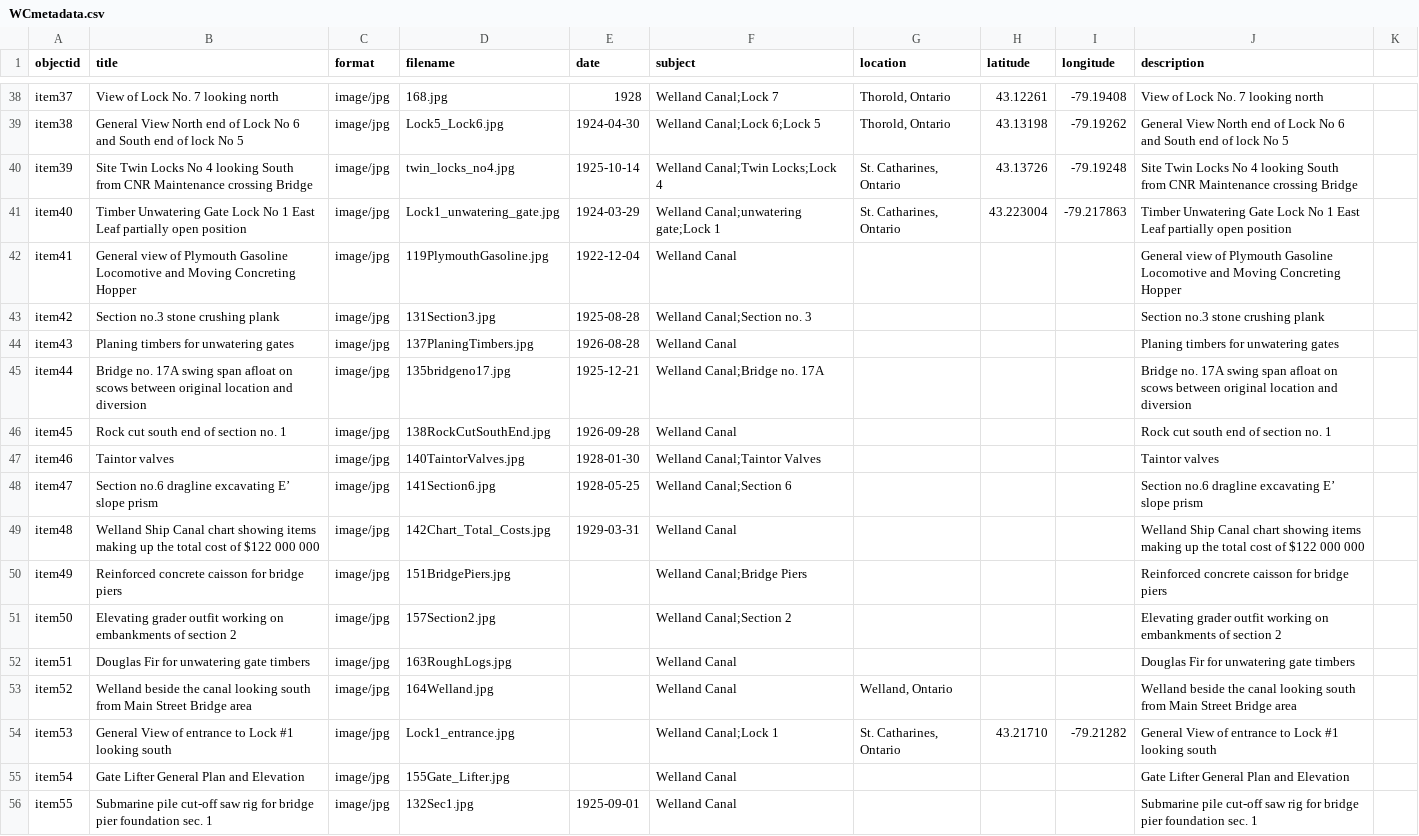
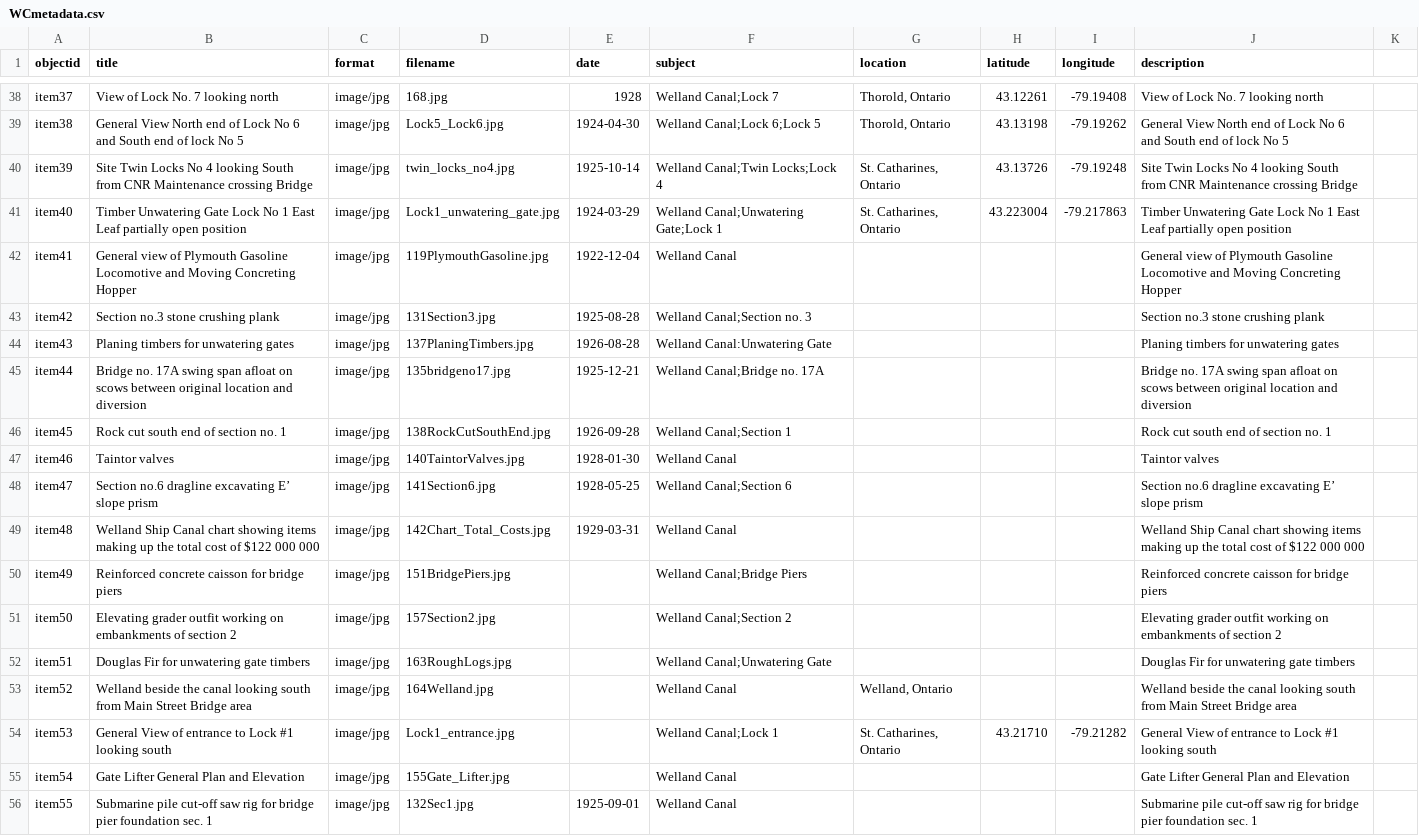
Before and after one commit to chantalcameron/Building-the-Welland-Ship-Canal, a CSV file: _data/WCmetadata.csv, drawn as a sheet; only a part is shown, gaps mark what is left out; the diff covers the shown part only.

```diff
--- a/_data/WCmetadata.csv
+++ b/_data/WCmetadata.csv
@@ -40,9 +40,9 @@ item38,General View North end of Lock No 6 and South end of lock No 5,image/jpg,
 item39,Site Twin Locks No 4 looking South from CNR Maintenance crossing Bridge,image/jpg,twin_locks_no4.jpg,1925-10-14,Welland Canal;Twin Locks;Lock 4,"St. Catharines, Ontario",43.13726,-79.19248,Site Twin Locks No 4 looking South from CNR Maintenance crossing Bridge
-item40,Timber Unwatering Gate Lock No 1 East Leaf partially open position,image/jpg,Lock1_unwatering_gate.jpg,1924-03-29,Welland Canal;unwatering gate;Lock 1,"St. Catharines, Ontario",43.223004,-79.217863,Timber Unwatering Gate Lock No 1 East Leaf partially open position
+item40,Timber Unwatering Gate Lock No 1 East Leaf partially open position,image/jpg,Lock1_unwatering_gate.jpg,1924-03-29,Welland Canal;Unwatering Gate;Lock 1,"St. Catharines, Ontario",43.223004,-79.217863,Timber Unwatering Gate Lock No 1 East Leaf partially open position
 item41,General view of Plymouth Gasoline Locomotive and Moving Concreting Hopper,image/jpg,119PlymouthGasoline.jpg,1922-12-04,Welland Canal,,,,General view of Plymouth Gasoline Locomotive and Moving Concreting Hopper
 item42,Section no.3 stone crushing plank,image/jpg,131Section3.jpg,1925-08-28,Welland Canal;Section no. 3,,,,Section no.3 stone crushing plank
-item43,Planing timbers for unwatering gates,image/jpg,137PlaningTimbers.jpg,1926-08-28,Welland Canal,,,,Planing timbers for unwatering gates
+item43,Planing timbers for unwatering gates,image/jpg,137PlaningTimbers.jpg,1926-08-28,Welland Canal:Unwatering Gate,,,,Planing timbers for unwatering gates
 item44,Bridge no. 17A swing span afloat on scows between original location and diversion,image/jpg,135bridgeno17.jpg,1925-12-21,Welland Canal;Bridge no. 17A,,,,Bridge no. 17A swing span afloat on scows between original location and diversion
-item45,Rock cut south end of section no. 1,image/jpg,138RockCutSouthEnd.jpg,1926-09-28,Welland Canal,,,,Rock cut south end of section no. 1
-item46,Taintor valves,image/jpg,140TaintorValves.jpg,1928-01-30,Welland Canal;Taintor Valves,,,,Taintor valves
+item45,Rock cut south end of section no. 1,image/jpg,138RockCutSouthEnd.jpg,1926-09-28,Welland Canal;Section 1,,,,Rock cut south end of section no. 1
+item46,Taintor valves,image/jpg,140TaintorValves.jpg,1928-01-30,Welland Canal,,,,Taintor valves
 item47,Section no.6 dragline excavating E’ slope prism,image/jpg,141Section6.jpg,1928-05-25,Welland Canal;Section 6,,,,Section no.6 dragline excavating E’ slope prism
@@ -51,3 +51,3 @@ item49,Reinforced concrete caisson for bridge piers,image/jpg,151BridgePiers.jpg
 item50,Elevating grader outfit working on embankments of section 2,image/jpg,157Section2.jpg,,Welland Canal;Section 2,,,,Elevating grader outfit working on embankments of section 2
-item51,Douglas Fir for unwatering gate timbers,image/jpg,163RoughLogs.jpg,,Welland Canal,,,,Douglas Fir for unwatering gate timbers
+item51,Douglas Fir for unwatering gate timbers,image/jpg,163RoughLogs.jpg,,Welland Canal;Unwatering Gate,,,,Douglas Fir for unwatering gate timbers
 item52,Welland beside the canal looking south from Main Street Bridge area,image/jpg,164Welland.jpg,,Welland Canal,"Welland, Ontario",,,Welland beside the canal looking south from Main Street Bridge area
```
Also changed, not shown: 17 edited cells elsewhere in this file.
